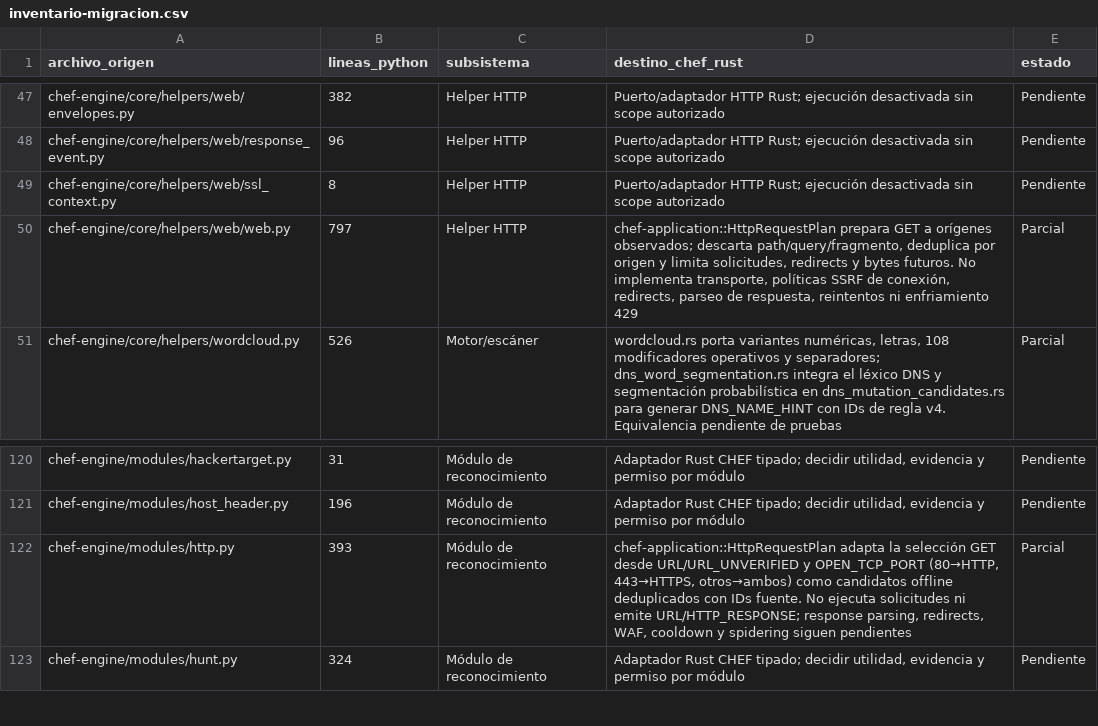
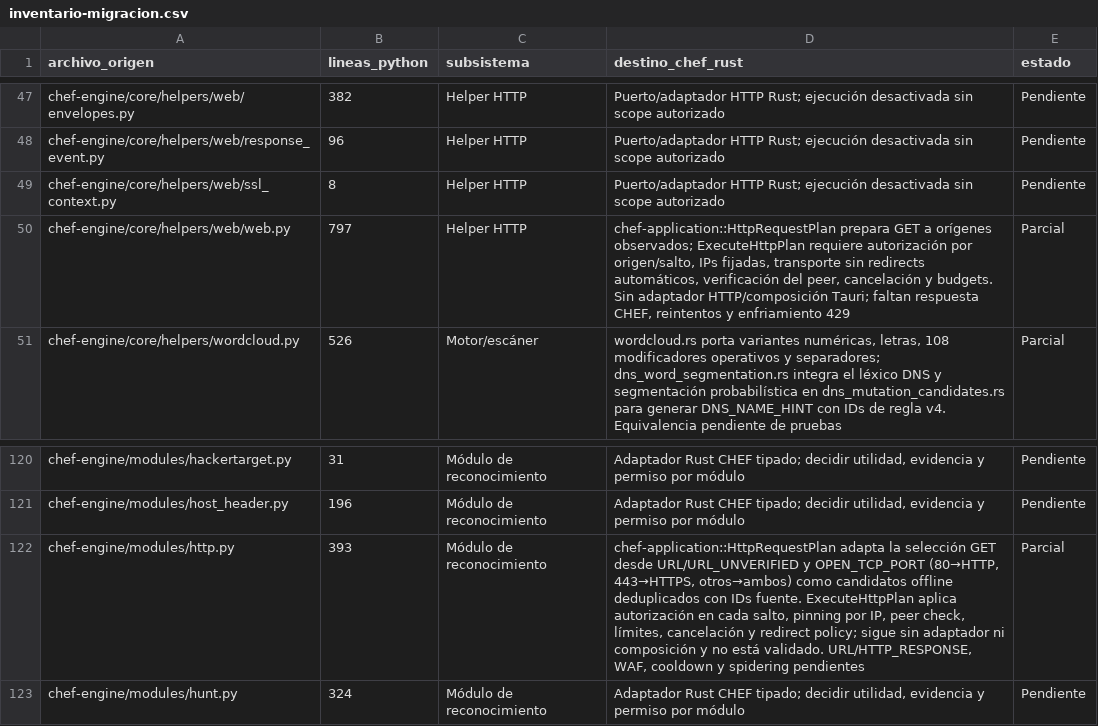
Before and after one commit to CyberStill-GmbH/CHEF, a CSV file: docs/migration/inventario-migracion.csv, drawn as a sheet; only a part is shown, gaps mark what is left out.

Commit message:
feat(application): add authorized HTTP execution boundary

```diff
--- a/docs/migration/inventario-migracion.csv
+++ b/docs/migration/inventario-migracion.csv
@@ -49,3 +49,3 @@ chef-engine/core/helpers/web/response_event.py,96,Helper HTTP,Puerto/adaptador H
 chef-engine/core/helpers/web/ssl_context.py,8,Helper HTTP,Puerto/adaptador HTTP Rust; ejecución desactivada sin scope autorizado,Pendiente
-chef-engine/core/helpers/web/web.py,797,Helper HTTP,"chef-application::HttpRequestPlan prepara GET a orígenes observados; descarta path/query/fragmento, deduplica por origen y limita solicitudes, redirects y bytes futuros. No implementa transporte, políticas SSRF de conexión, redirects, parseo de respuesta, reintentos ni enfriamiento 429",Parcial
+chef-engine/core/helpers/web/web.py,797,Helper HTTP,"chef-application::HttpRequestPlan prepara GET a orígenes observados; ExecuteHttpPlan requiere autorización por origen/salto, IPs fijadas, transporte sin redirects automáticos, verificación del peer, cancelación y budgets. Sin adaptador HTTP/composición Tauri; faltan respuesta CHEF, reintentos y enfriamiento 429",Parcial
 chef-engine/core/helpers/wordcloud.py,526,Motor/escáner,"wordcloud.rs porta variantes numéricas, letras, 108 modificadores operativos y separadores; dns_word_segmentation.rs integra el léxico DNS y segmentación probabilística en dns_mutation_candidates.rs para generar DNS_NAME_HINT con IDs de regla v4. Equivalencia pendiente de pruebas",Parcial
@@ -121,3 +121,3 @@ chef-engine/modules/hackertarget.py,31,Módulo de reconocimiento,"Adaptador Rust
 chef-engine/modules/host_header.py,196,Módulo de reconocimiento,"Adaptador Rust CHEF tipado; decidir utilidad, evidencia y permiso por módulo",Pendiente
-chef-engine/modules/http.py,393,Módulo de reconocimiento,"chef-application::HttpRequestPlan adapta la selección GET desde URL/URL_UNVERIFIED y OPEN_TCP_PORT (80→HTTP, 443→HTTPS, otros→ambos) como candidatos offline deduplicados con IDs fuente. No ejecuta solicitudes ni emite URL/HTTP_RESPONSE; response parsing, redirects, WAF, cooldown y spidering siguen pendientes",Parcial
+chef-engine/modules/http.py,393,Módulo de reconocimiento,"chef-application::HttpRequestPlan adapta la selección GET desde URL/URL_UNVERIFIED y OPEN_TCP_PORT (80→HTTP, 443→HTTPS, otros→ambos) como candidatos offline deduplicados con IDs fuente. ExecuteHttpPlan aplica autorización en cada salto, pinning por IP, peer check, límites, cancelación y redirect policy; sigue sin adaptador ni composición y no está validado. URL/HTTP_RESPONSE, WAF, cooldown y spidering pendientes",Parcial
 chef-engine/modules/hunt.py,324,Módulo de reconocimiento,"Adaptador Rust CHEF tipado; decidir utilidad, evidencia y permiso por módulo",Pendiente
```
Also changed, not shown: 7 other files.
